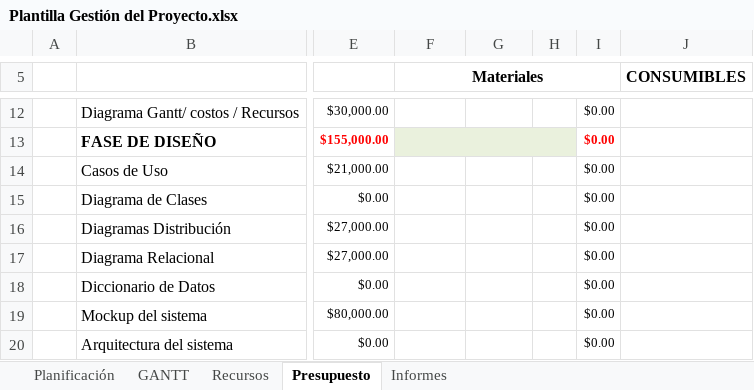
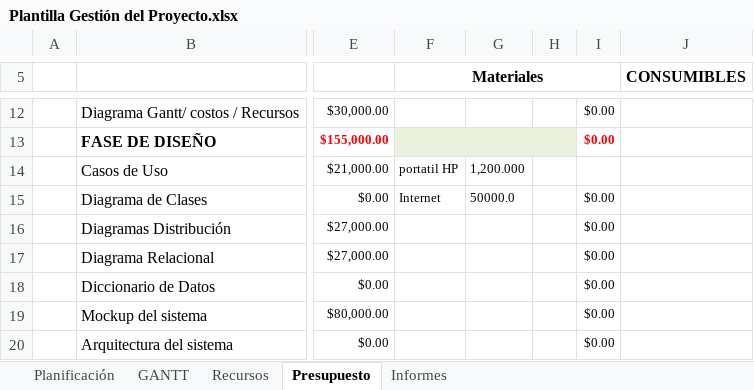
Before and after one commit to juanpa2723/INVENTARIO, an Excel workbook: Diagrama Gant/Plantilla Gestión del Proyecto.xlsx, sheet Presupuesto, drawn as a sheet; only a part is shown, gaps mark what is left out; values as stored, in another font and other column widths than the file's, no borders; conditional formats not drawn; the diff names each change by its address in the sheet, - before the commit and + after, or states it on an @@ line.

Commit message:
Update Plantilla Gestión del Proyecto.xlsx

```diff
--- a/Diagrama Gant/Plantilla Gestión del Proyecto.xlsx (sheet Presupuesto)
+++ b/Diagrama Gant/Plantilla Gestión del Proyecto.xlsx (sheet Presupuesto)
-F14 (Materiales): (empty)
+F14 (Materiales): portatil HP
-G14: (empty)
+G14: 1,200.000
-I14: $0.00
+I14: (empty)
-F15 (Materiales): (empty)
+F15 (Materiales): Internet
-G15: (empty)
+G15: 50000.0
```
